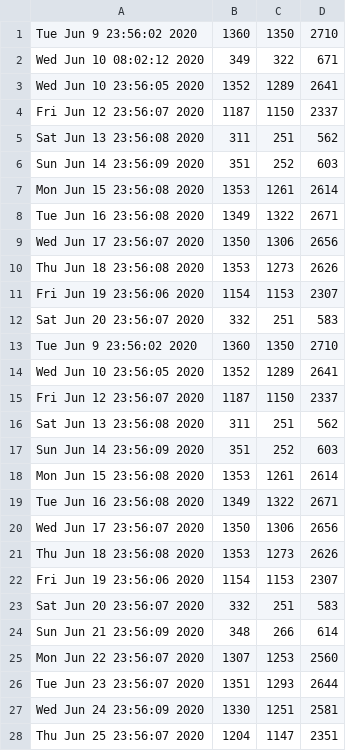
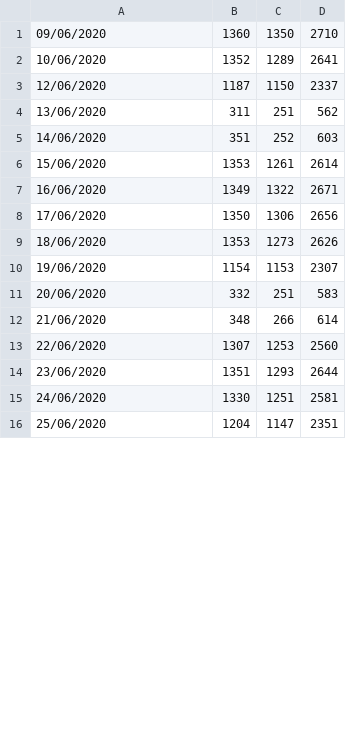
Before and after one commit to DanielKofi/vpn-monitor, a CSV file: vpn-peak.csv, drawn as a sheet; only a part is shown; the diff covers the shown part only.

Commit message:
new data added for Sun Jul 26 13:25:01 BST 2020

```diff
--- a/vpn-peak.csv
+++ b/vpn-peak.csv
@@ -1,28 +1,16 @@
-Tue Jun  9 23:56:02 2020,1360,1350,2710
-Wed Jun 10 08:02:12 2020,349,322,671
-Wed Jun 10 23:56:05 2020,1352,1289,2641
-Fri Jun 12 23:56:07 2020,1187,1150,2337
-Sat Jun 13 23:56:08 2020,311,251,562
-Sun Jun 14 23:56:09 2020,351,252,603
-Mon Jun 15 23:56:08 2020,1353,1261,2614
-Tue Jun 16 23:56:08 2020,1349,1322,2671
-Wed Jun 17 23:56:07 2020,1350,1306,2656
-Thu Jun 18 23:56:08 2020,1353,1273,2626
-Fri Jun 19 23:56:06 2020,1154,1153,2307
-Sat Jun 20 23:56:07 2020,332,251,583
-Tue Jun  9 23:56:02 2020,1360,1350,2710
-Wed Jun 10 23:56:05 2020,1352,1289,2641
-Fri Jun 12 23:56:07 2020,1187,1150,2337
-Sat Jun 13 23:56:08 2020,311,251,562
-Sun Jun 14 23:56:09 2020,351,252,603
-Mon Jun 15 23:56:08 2020,1353,1261,2614
-Tue Jun 16 23:56:08 2020,1349,1322,2671
-Wed Jun 17 23:56:07 2020,1350,1306,2656
-Thu Jun 18 23:56:08 2020,1353,1273,2626
-Fri Jun 19 23:56:06 2020,1154,1153,2307
-Sat Jun 20 23:56:07 2020,332,251,583
-Sun Jun 21 23:56:09 2020,348,266,614
-Mon Jun 22 23:56:07 2020,1307,1253,2560
-Tue Jun 23 23:56:07 2020,1351,1293,2644
-Wed Jun 24 23:56:09 2020,1330,1251,2581
-Thu Jun 25 23:56:07 2020,1204,1147,2351
+09/06/2020,1360,1350,2710
+10/06/2020,1352,1289,2641
+12/06/2020,1187,1150,2337
+13/06/2020,311,251,562
+14/06/2020,351,252,603
+15/06/2020,1353,1261,2614
+16/06/2020,1349,1322,2671
+17/06/2020,1350,1306,2656
+18/06/2020,1353,1273,2626
+19/06/2020,1154,1153,2307
+20/06/2020,332,251,583
+21/06/2020,348,266,614
+22/06/2020,1307,1253,2560
+23/06/2020,1351,1293,2644
+24/06/2020,1330,1251,2581
+25/06/2020,1204,1147,2351
```
Also changed, not shown: 3 added rows, 2 removed rows and 21 edited cells elsewhere in this file, asa-peak.csv, man-peak.csv.
